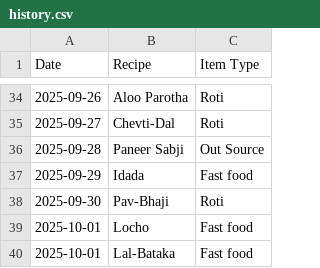
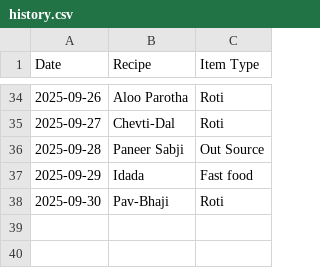
Before and after one commit to raj54669/meal-planner, a CSV file: history.csv, drawn as a sheet; only a part is shown, gaps mark what is left out.

Commit message:
Update history

```diff
--- a/history.csv
+++ b/history.csv
@@ -38,3 +38 @@ Date,Recipe,Item Type
 2025-09-30,Pav-Bhaji,Roti
-2025-10-01,Locho,Fast food
-2025-10-01,Lal-Bataka,Fast food
```
